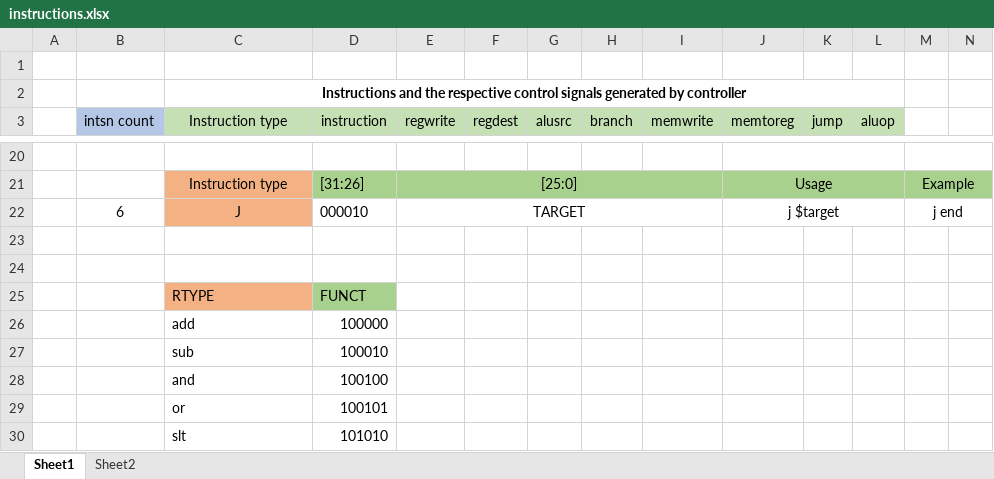
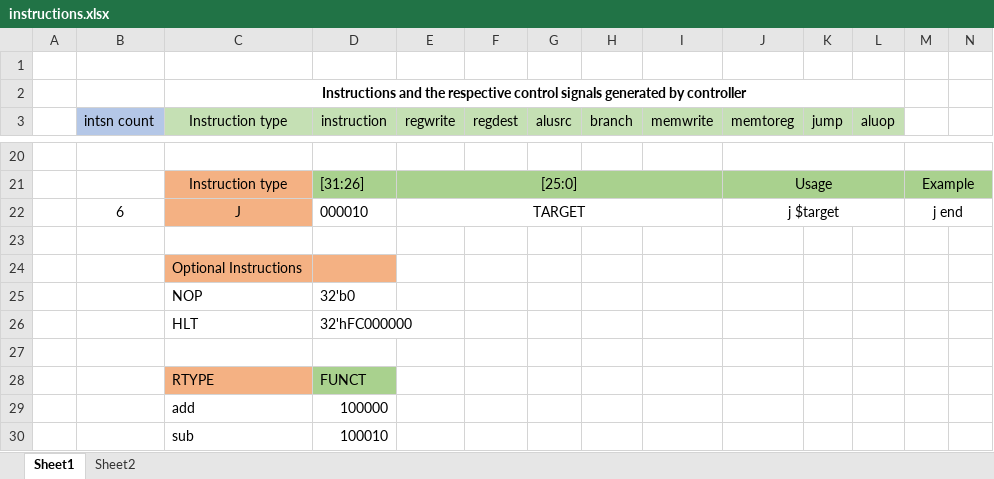
Before and after one commit to boboballu/RV32I-CPU-CORE, an Excel workbook: my_5_stage_proc/instructions.xlsx, sheet Sheet1, drawn as a sheet; only a part is shown, gaps mark what is left out; the shorter side is filled out with more unchanged rows; values as stored, in another font and other column widths than the file's, no borders; rows hold the shown columns only; the diff names each change by its address in the sheet, - before the commit and + after, or states it on an @@ line.

```diff
--- a/my_5_stage_proc/instructions.xlsx (sheet Sheet1)
+++ b/my_5_stage_proc/instructions.xlsx (sheet Sheet1)
+row 24:  |  | Optional Instructions
+row 25:  |  | NOP | 32'b0
+row 26:  |  | HLT | 32'hFC000000
```
Also changed, not shown: 15 other files.
